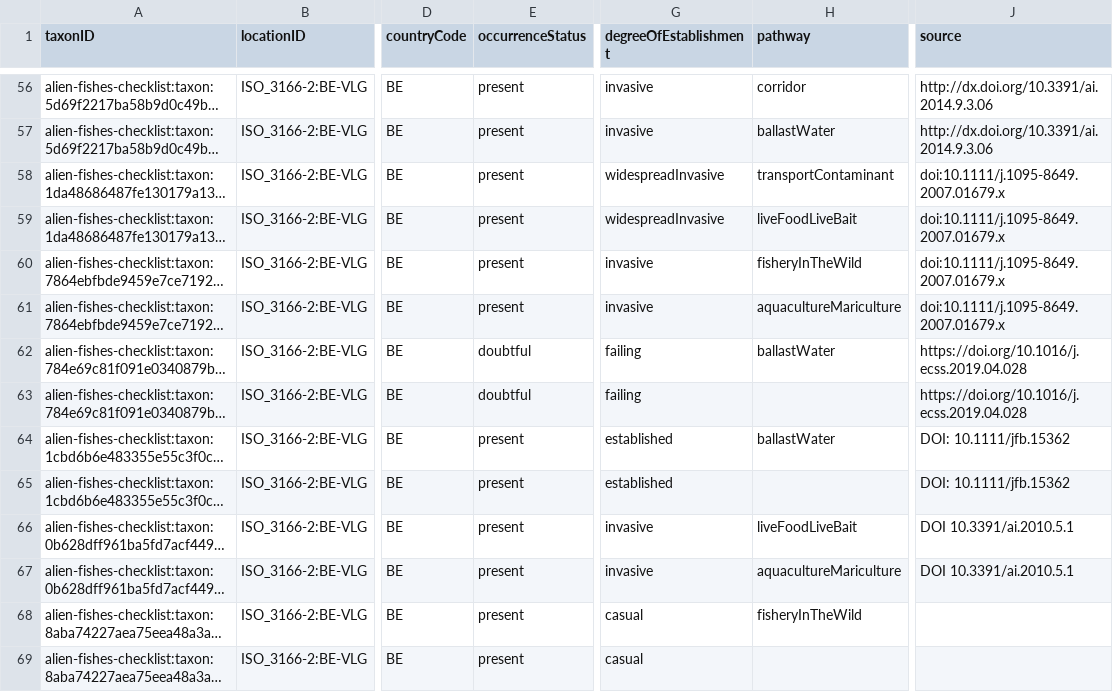
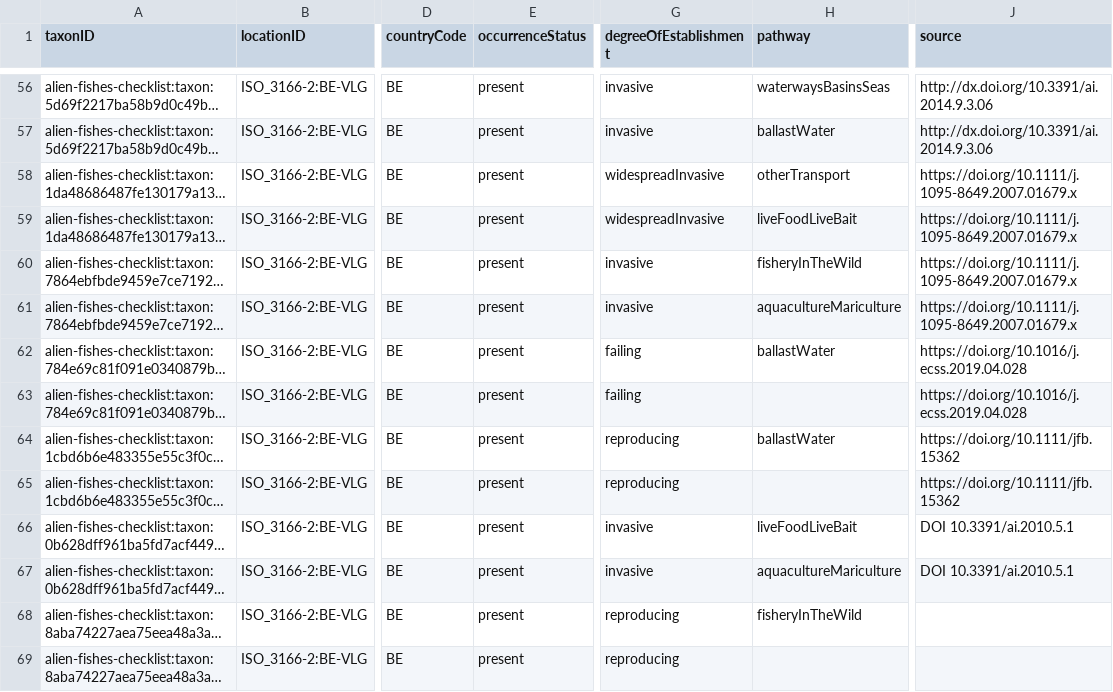
Before and after one commit to trias-project/alien-fishes-checklist, a CSV file: data/processed/distribution.csv, drawn as a sheet; only a part is shown, gaps mark what is left out; long unchanged cells end in …; the diff covers the shown part only; the diff names each change by its address in the sheet, - before the commit and + after, or states it on an @@ line.

```diff
--- a/data/processed/distribution.csv
+++ b/data/processed/distribution.csv
-H56 (pathway): corridor
+H56 (pathway): waterwaysBasinsSeas
-H58 (pathway): transportContaminant
+H58 (pathway): otherTransport
-J58:J61 (source): doi:10.1111/j.1095-8649.2007.01679.x
+J58:J61 (source): https://doi.org/10.1111/j.1095-8649.2007.01679.x
-E62:E63 (occurrenceStatus): doubtful
+E62:E63 (occurrenceStatus): present
-G64:G65 (degreeOfEstablishment): established
+G64:G65 (degreeOfEstablishment): reproducing
-J64:J65 (source): DOI: 10.1111/jfb.15362
+J64:J65 (source): https://doi.org/10.1111/jfb.15362
-G68:G69 (degreeOfEstablishment): casual
+G68:G69 (degreeOfEstablishment): reproducing
```
Also changed, not shown: 56 edited cells elsewhere in this file, data/processed/vernacularname.csv, data/raw/alien_fisches_checklist_dump.csv.
